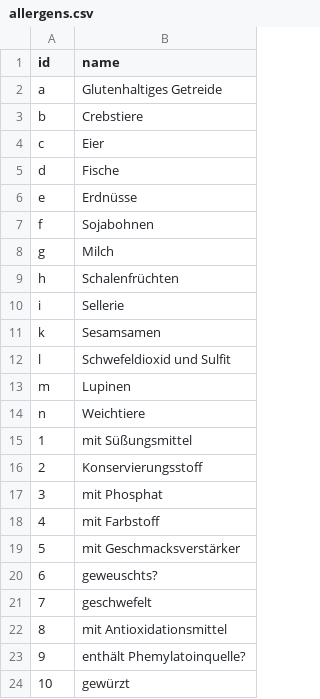
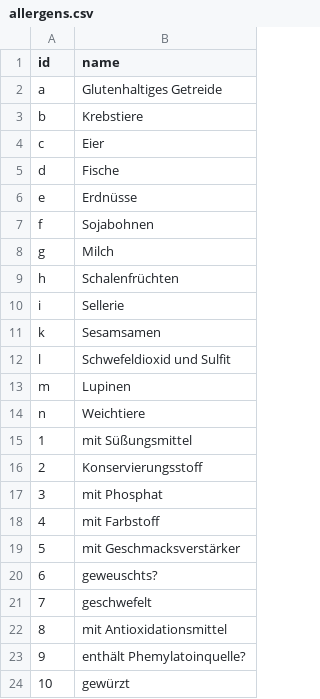
Before and after one commit to MetzgereiKonigDusseldorf/speiseplan, a CSV file: _data/allergens.csv, drawn as a sheet.

Commit message:
Changes allergens.csv Fixed typo

```diff
--- a/_data/allergens.csv
+++ b/_data/allergens.csv
@@ -2,3 +2,3 @@ id,name
 a,Glutenhaltiges Getreide
-b,Crebstiere
+b,Krebstiere
 c,Eier
```
